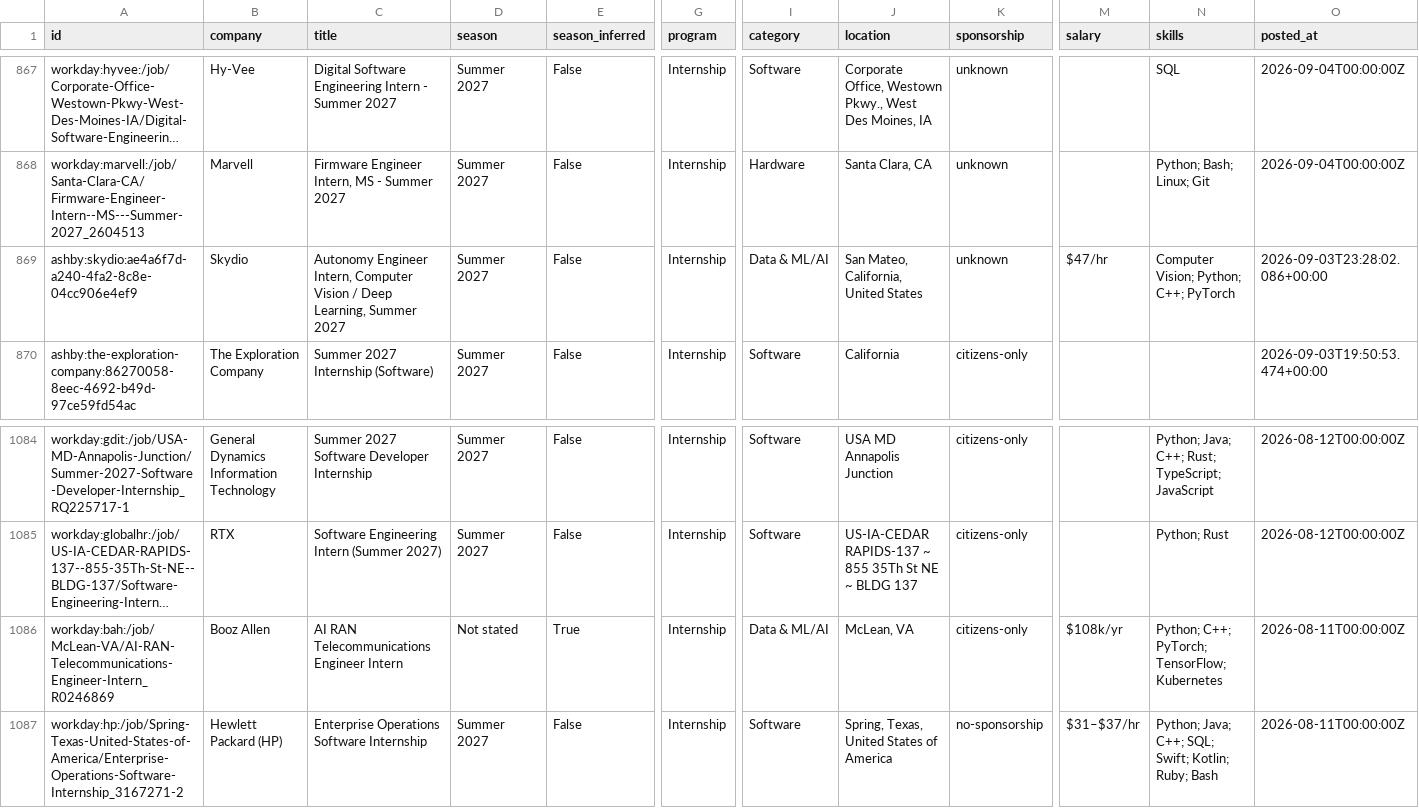
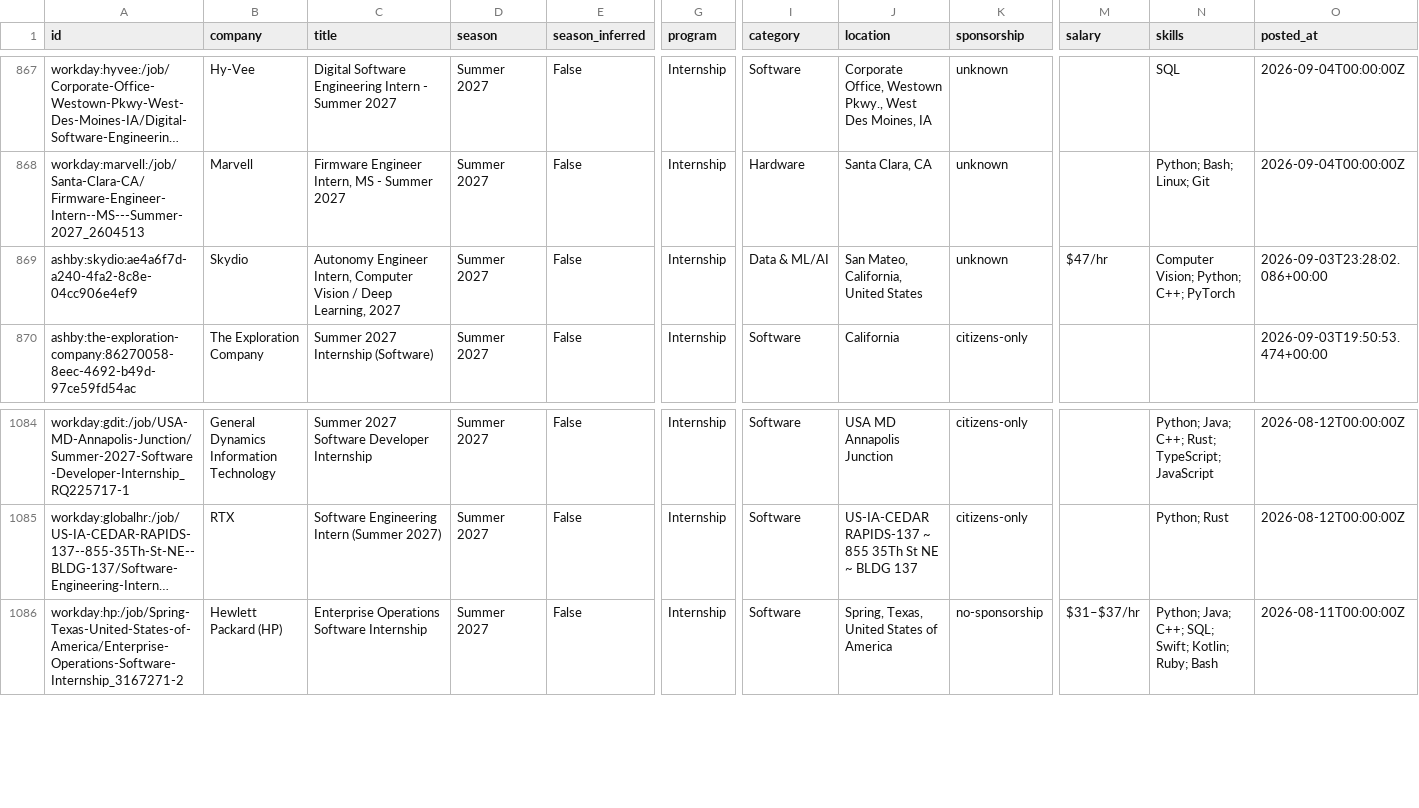
Before and after one commit to zshah101/Automated-List-Of-Summer-2027-and-Fall-2026-Tech-Internships, a CSV file: data/internships.csv, drawn as a sheet; only a part is shown, gaps mark what is left out; long unchanged cells end in …; rows hold the shown columns only; the diff names each change by its address in the sheet, - before the commit and + after, or states it on an @@ line.

```diff
--- a/data/internships.csv
+++ b/data/internships.csv
-C869 (title): …Deep Learning, Summer 2027
+C869 (title): …Deep Learning, 2027
-row 1086: workday:bah:/job/McLean-VA/AI-RAN-Telecommunications-Engineer-Intern_R0246869 | Booz Allen | AI RAN Telecommunications Engineer Intern | Not stated | True | Internship | Data & ML/AI | McLean, VA | citizens-only | $108k/yr | Python; C++; PyTorch; TensorFlow; Kubernetes | 2026-08-11T00:00:00Z
```
Also changed, not shown: docs/internships.csv, 12 other files.
